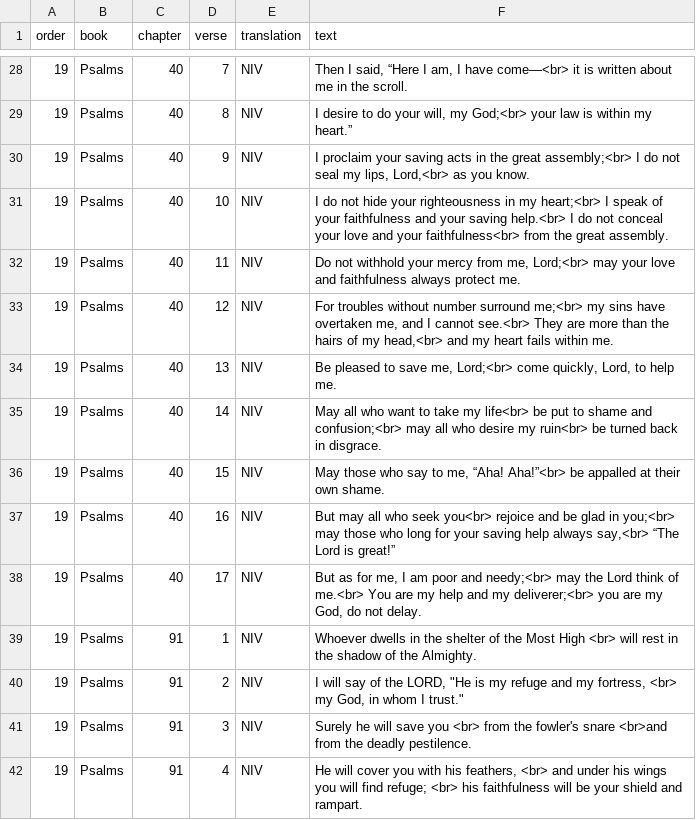
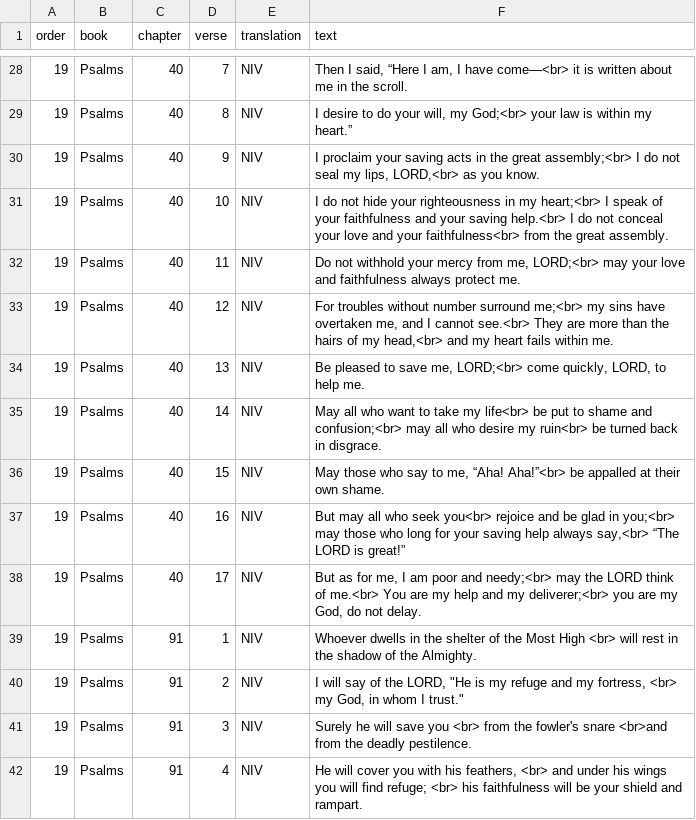
Before and after one commit to colombara-org/colombara.org.github.io, a CSV file: memorize/verses.csv, drawn as a sheet; only a part is shown, gaps mark what is left out; the diff covers the shown part only.

Commit message:
fix `Lord` to `LORD` for YHWH

```diff
--- a/memorize/verses.csv
+++ b/memorize/verses.csv
@@ -29,11 +29,11 @@
 19,Psalms,40,8,NIV,"I desire to do your will, my God;<br> your law is within my heart.”"
-19,Psalms,40,9,NIV,"I proclaim your saving acts in the great assembly;<br> I do not seal my lips, Lord,<br> as you know."
+19,Psalms,40,9,NIV,"I proclaim your saving acts in the great assembly;<br> I do not seal my lips, LORD,<br> as you know."
 19,Psalms,40,10,NIV,I do not hide your righteousness in my heart;<br> I speak of your faithfulness and your saving help.<br> I do not conceal your love and your faithfulness<br> from the great assembly.
-19,Psalms,40,11,NIV,"Do not withhold your mercy from me, Lord;<br> may your love and faithfulness always protect me."
+19,Psalms,40,11,NIV,"Do not withhold your mercy from me, LORD;<br> may your love and faithfulness always protect me."
 19,Psalms,40,12,NIV,"For troubles without number surround me;<br> my sins have overtaken me, and I cannot see.<br> They are more than the hairs of my head,<br> and my heart fails within me."
-19,Psalms,40,13,NIV,"Be pleased to save me, Lord;<br> come quickly, Lord, to help me."
+19,Psalms,40,13,NIV,"Be pleased to save me, LORD;<br> come quickly, LORD, to help me."
 19,Psalms,40,14,NIV,May all who want to take my life<br> be put to shame and confusion;<br> may all who desire my ruin<br> be turned back in disgrace.
 19,Psalms,40,15,NIV,"May those who say to me, “Aha! Aha!”<br> be appalled at their own shame."
-19,Psalms,40,16,NIV,"But may all who seek you<br> rejoice and be glad in you;<br> may those who long for your saving help always say,<br> “The Lord is great!”"
-19,Psalms,40,17,NIV,"But as for me, I am poor and needy;<br> may the Lord think of me.<br> You are my help and my deliverer;<br> you are my God, do not delay."
+19,Psalms,40,16,NIV,"But may all who seek you<br> rejoice and be glad in you;<br> may those who long for your saving help always say,<br> “The LORD is great!”"
+19,Psalms,40,17,NIV,"But as for me, I am poor and needy;<br> may the LORD think of me.<br> You are my help and my deliverer;<br> you are my God, do not delay."
 19,Psalms,91,1,NIV,Whoever dwells in the shelter of the Most High <br> will rest in the shadow of the Almighty.
```
Also changed, not shown: 15 edited cells elsewhere in this file.
